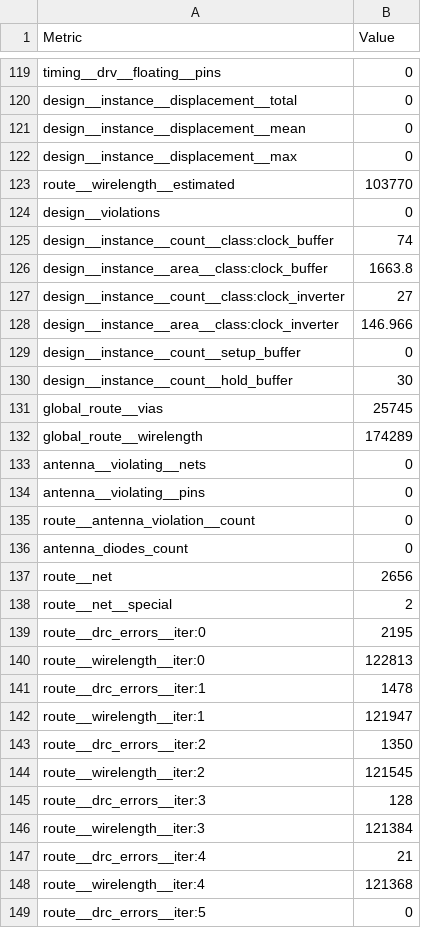
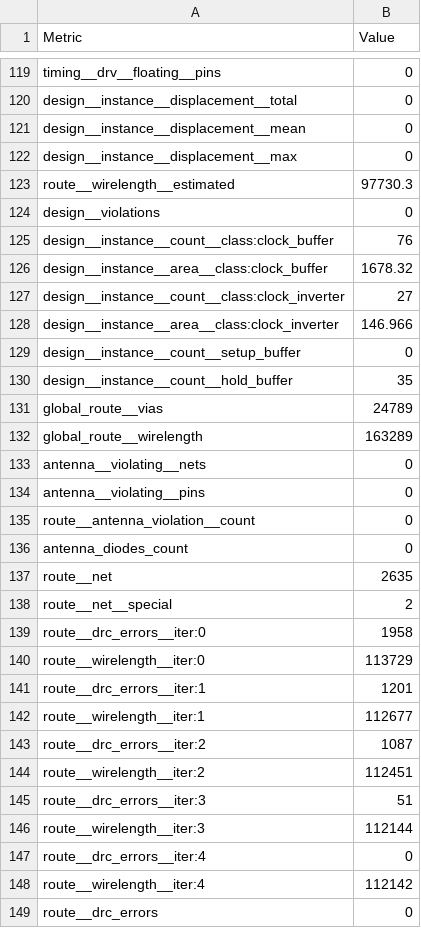
Before and after one commit to HeiChips/heiChips2025_sap3_and_sorter, a CSV file: sap3/heichips25-sap_3/macro/metrics.csv, drawn as a sheet; only a part is shown, gaps mark what is left out; the shorter side is filled out with more unchanged rows; the diff covers the shown part only.

Commit message:
MB: added final macro

```diff
--- a/sap3/heichips25-sap_3/macro/metrics.csv
+++ b/sap3/heichips25-sap_3/macro/metrics.csv
@@ -122,6 +122,6 @@ design__instance__displacement__mean,0
 design__instance__displacement__max,0
-route__wirelength__estimated,103770
+route__wirelength__estimated,97730.3
 design__violations,0
-design__instance__count__class:clock_buffer,74
-design__instance__area__class:clock_buffer,1663.8
+design__instance__count__class:clock_buffer,76
+design__instance__area__class:clock_buffer,1678.32
 design__instance__count__class:clock_inverter,27
@@ -129,5 +129,5 @@ design__instance__area__class:clock_inverter,146.966
 design__instance__count__setup_buffer,0
-design__instance__count__hold_buffer,30
-global_route__vias,25745
-global_route__wirelength,174289
+design__instance__count__hold_buffer,35
+global_route__vias,24789
+global_route__wirelength,163289
 antenna__violating__nets,0
@@ -136,14 +136,13 @@ route__antenna_violation__count,0
 antenna_diodes_count,0
-route__net,2656
+route__net,2635
 route__net__special,2
-route__drc_errors__iter:0,2195
-route__wirelength__iter:0,122813
-route__drc_errors__iter:1,1478
-route__wirelength__iter:1,121947
-route__drc_errors__iter:2,1350
-route__wirelength__iter:2,121545
-route__drc_errors__iter:3,128
-route__wirelength__iter:3,121384
-route__drc_errors__iter:4,21
-route__wirelength__iter:4,121368
-route__drc_errors__iter:5,0
+route__drc_errors__iter:0,1958
+route__wirelength__iter:0,113729
+route__drc_errors__iter:1,1201
+route__wirelength__iter:1,112677
+route__drc_errors__iter:2,1087
+route__wirelength__iter:2,112451
+route__drc_errors__iter:3,51
+route__wirelength__iter:3,112144
+route__drc_errors__iter:4,0
+route__wirelength__iter:4,112142
```
Also changed, not shown: 1 removed row and 64 edited cells elsewhere in this file, 22 other files.
